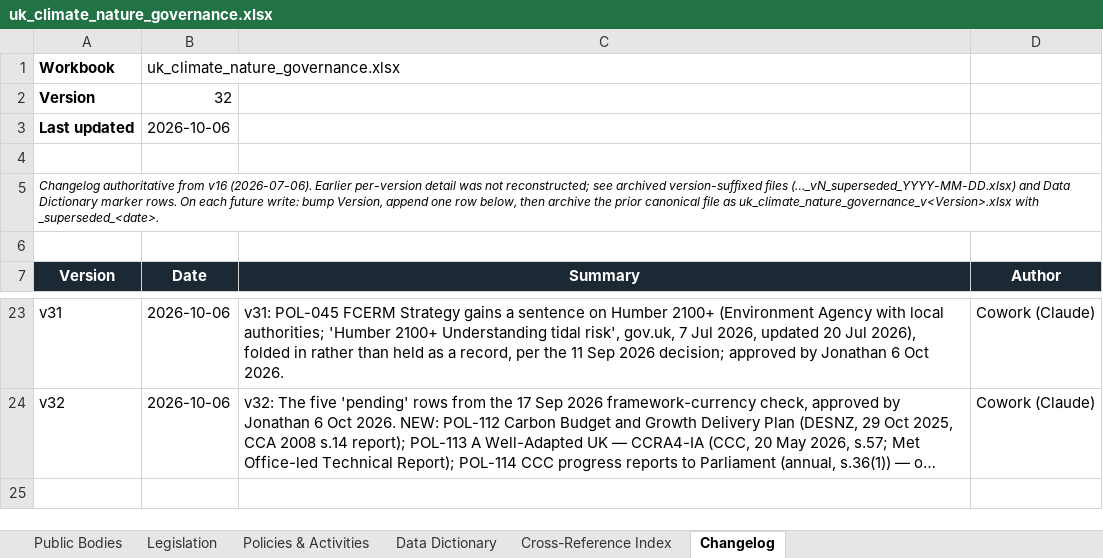
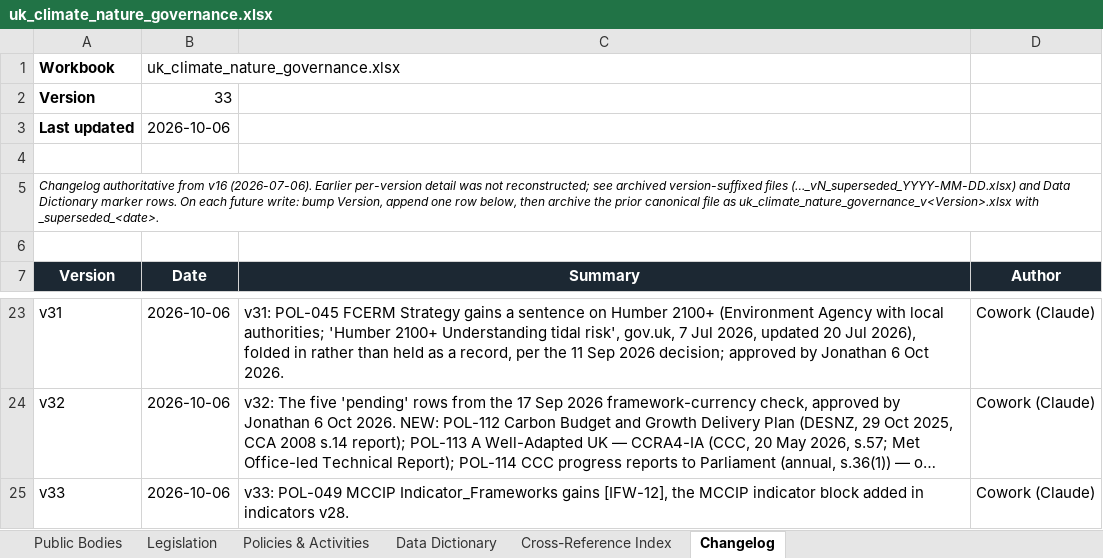
Before and after one commit to jrmosedale/policy_mapping, an Excel workbook: Data/canonical_files/uk_climate_nature_governance.xlsx, sheet Changelog, drawn as a sheet; only a part is shown, gaps mark what is left out; long unchanged cells end in …; values as stored, in another font and other column widths than the file's, no borders; the diff names each change by its address in the sheet, - before the commit and + after, or states it on an @@ line.

```diff
--- a/Data/canonical_files/uk_climate_nature_governance.xlsx (sheet Changelog)
+++ b/Data/canonical_files/uk_climate_nature_governance.xlsx (sheet Changelog)
-B2 (Date): 32
+B2 (Date): 33
+row 25: v33 | 2026-10-06 | v33: POL-049 MCCIP Indicator_Frameworks gains [IFW-12], the MCCIP indicator block added in indicators v28. | Cowork (Claude)
```
Also changed, not shown: sheet Policies & Activities, Data/canonical_files/indicators_climate_nature.xlsx, 24 other files.
